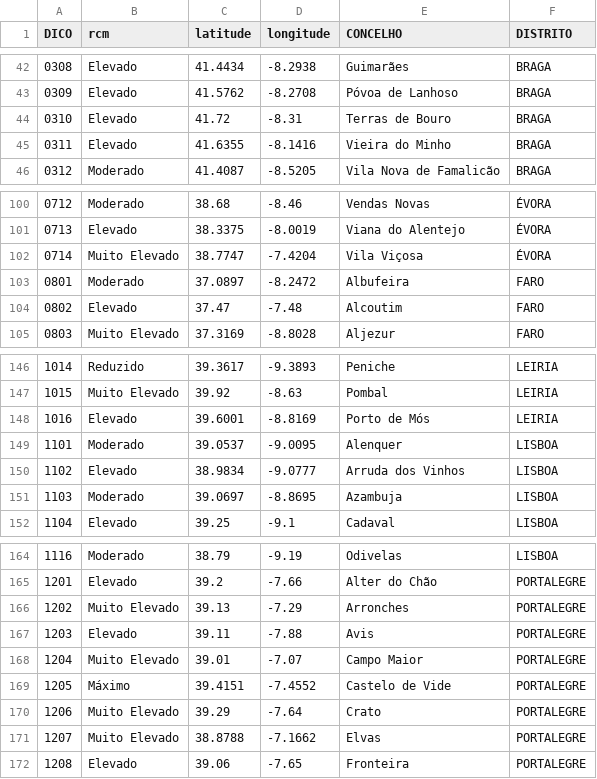
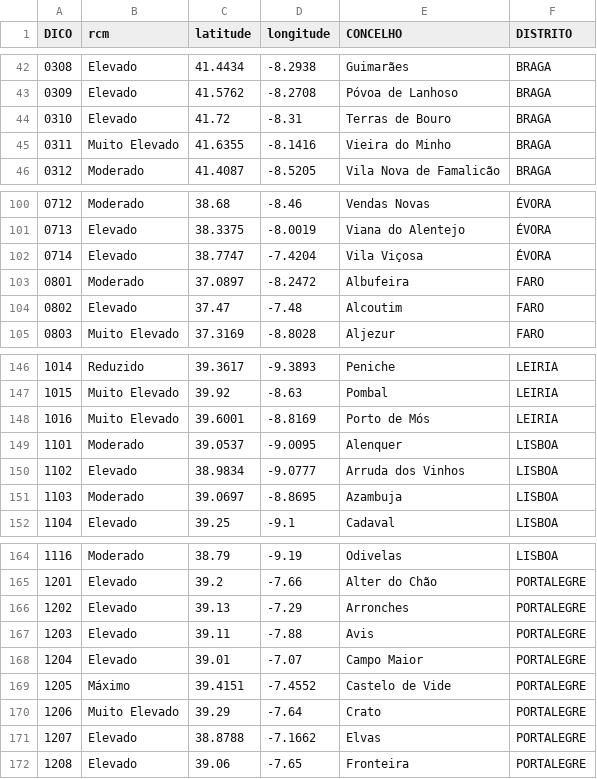
Before and after one commit to CatiaBarros/rcm-scheduler, a CSV file: rcm_d0.csv, drawn as a sheet; only a part is shown, gaps mark what is left out.

```diff
--- a/rcm_d0.csv
+++ b/rcm_d0.csv
@@ -44,3 +44,3 @@ DICO,rcm,latitude,longitude,CONCELHO,DISTRITO
 0310,Elevado,41.72,-8.31,Terras de Bouro,BRAGA
-0311,Elevado,41.6355,-8.1416,Vieira do Minho,BRAGA
+0311,Muito Elevado,41.6355,-8.1416,Vieira do Minho,BRAGA
 0312,Moderado,41.4087,-8.5205,Vila Nova de Famalicão,BRAGA
@@ -101,3 +101,3 @@ DICO,rcm,latitude,longitude,CONCELHO,DISTRITO
 0713,Elevado,38.3375,-8.0019,Viana do Alentejo,ÉVORA
-0714,Muito Elevado,38.7747,-7.4204,Vila Viçosa,ÉVORA
+0714,Elevado,38.7747,-7.4204,Vila Viçosa,ÉVORA
 0801,Moderado,37.0897,-8.2472,Albufeira,FARO
@@ -147,3 +147,3 @@ DICO,rcm,latitude,longitude,CONCELHO,DISTRITO
 1015,Muito Elevado,39.92,-8.63,Pombal,LEIRIA
-1016,Elevado,39.6001,-8.8169,Porto de Mós,LEIRIA
+1016,Muito Elevado,39.6001,-8.8169,Porto de Mós,LEIRIA
 1101,Moderado,39.0537,-9.0095,Alenquer,LISBOA
@@ -165,8 +165,8 @@ DICO,rcm,latitude,longitude,CONCELHO,DISTRITO
 1201,Elevado,39.2,-7.66,Alter do Chão,PORTALEGRE
-1202,Muito Elevado,39.13,-7.29,Arronches,PORTALEGRE
+1202,Elevado,39.13,-7.29,Arronches,PORTALEGRE
 1203,Elevado,39.11,-7.88,Avis,PORTALEGRE
-1204,Muito Elevado,39.01,-7.07,Campo Maior,PORTALEGRE
+1204,Elevado,39.01,-7.07,Campo Maior,PORTALEGRE
 1205,Máximo,39.4151,-7.4552,Castelo de Vide,PORTALEGRE
 1206,Muito Elevado,39.29,-7.64,Crato,PORTALEGRE
-1207,Muito Elevado,38.8788,-7.1662,Elvas,PORTALEGRE
+1207,Elevado,38.8788,-7.1662,Elvas,PORTALEGRE
 1208,Elevado,39.06,-7.65,Fronteira,PORTALEGRE
```
Also changed, not shown: 1 other file.
